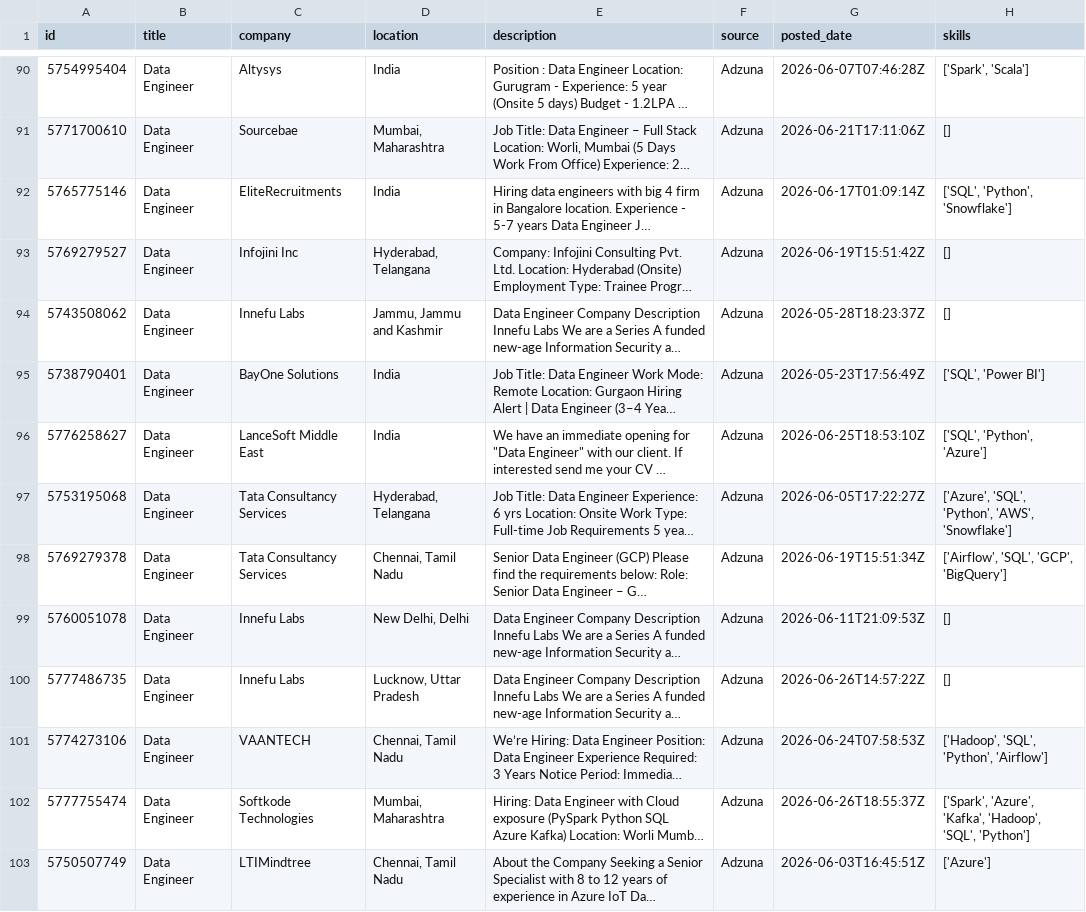
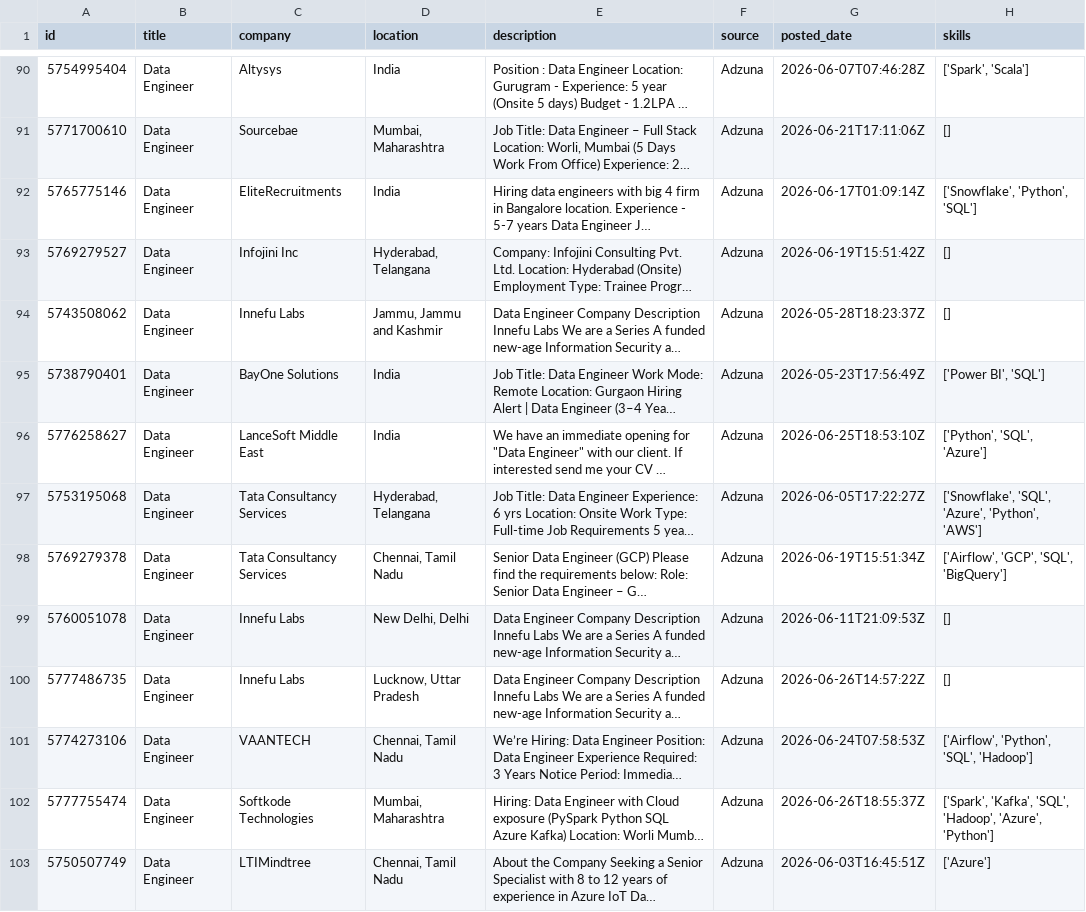
Before and after one commit to ShivaniEzhil/SkillTrend, a CSV file: data/processed/processed_jobs.csv, drawn as a sheet; only a part is shown, gaps mark what is left out; long unchanged cells end in …; the diff covers the shown part only; the diff names each change by its address in the sheet, - before the commit and + after, or states it on an @@ line.

```diff
--- a/data/processed/processed_jobs.csv
+++ b/data/processed/processed_jobs.csv
-H92 (skills): ['SQL', 'Python', 'Snowflake']
+H92 (skills): ['Snowflake', 'Python', 'SQL']
-H95 (skills): ['SQL', 'Power BI']
+H95 (skills): ['Power BI', 'SQL']
-H96 (skills): ['SQL', 'Python', 'Azure']
+H96 (skills): ['Python', 'SQL', 'Azure']
-H97 (skills): ['Azure', 'SQL', 'Python', 'AWS', 'Snowflake']
+H97 (skills): ['Snowflake', 'SQL', 'Azure', 'Python', 'AWS']
-H98 (skills): ['Airflow', 'SQL', 'GCP', 'BigQuery']
+H98 (skills): ['Airflow', 'GCP', 'SQL', 'BigQuery']
-H101 (skills): ['Hadoop', 'SQL', 'Python', 'Airflow']
+H101 (skills): ['Airflow', 'Python', 'SQL', 'Hadoop']
-H102 (skills): ['Spark', 'Azure', 'Kafka', 'Hadoop', 'SQL', 'Python']
+H102 (skills): ['Spark', 'Kafka', 'SQL', 'Hadoop', 'Azure', 'Python']
```
Also changed, not shown: 3 moved rows and 45 edited cells elsewhere in this file, 1 other file.
